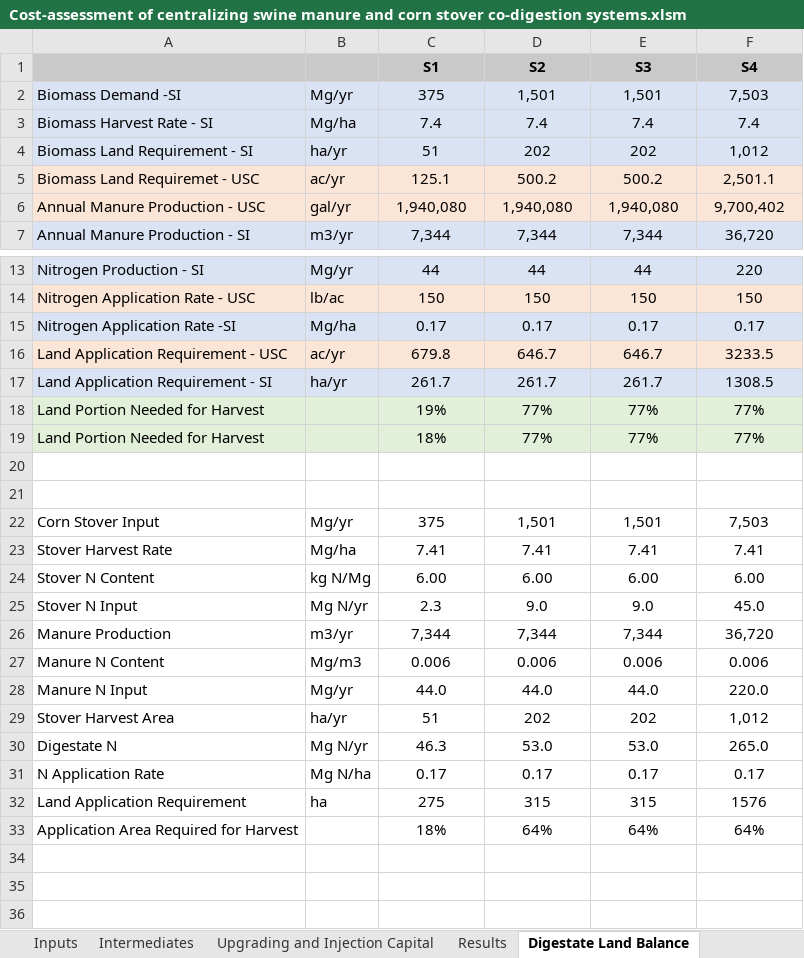
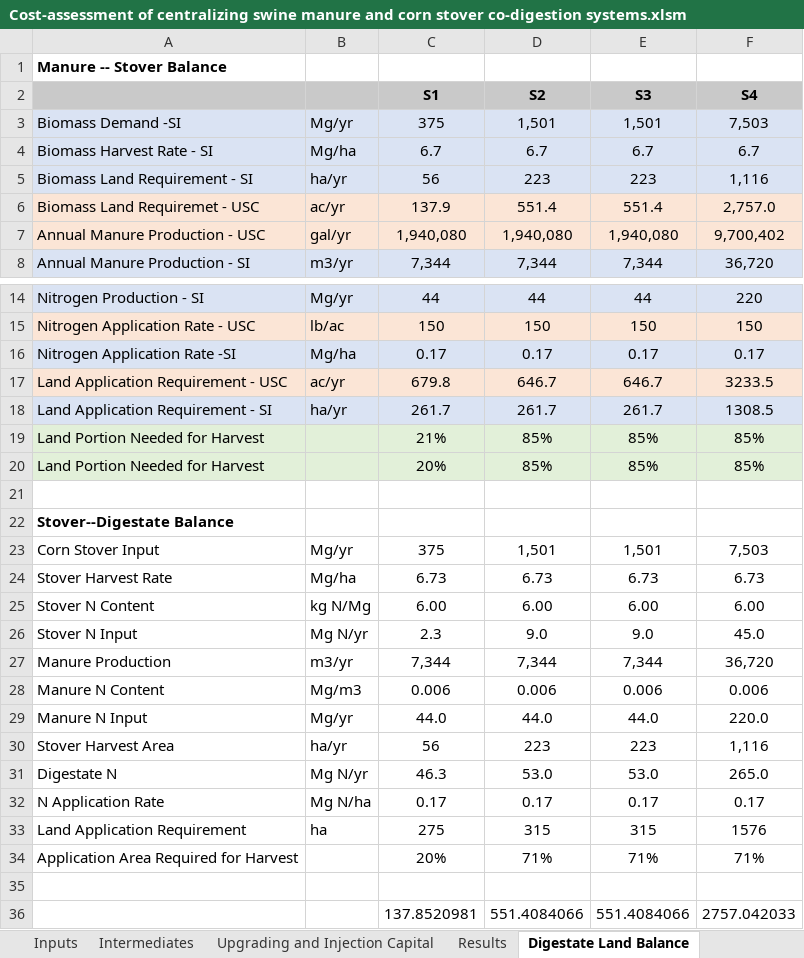
Before and after one commit to gabbymyers/Swine-Manure-and-Corn-Stover-Codigestion, an Excel workbook: Cost-assessment of centralizing swine manure and corn stover co-digestion systems.xlsm, sheet Digestate Land Balance, drawn as a sheet; only a part is shown, gaps mark what is left out; values as stored, in another font and other column widths than the file's, no borders; charts and pictures not drawn; addresses are those after the commit; the diff covers the shown part only; the diff names each change by its address in the sheet, - before the commit and + after, or states it on an @@ line.

```diff
--- a/Cost-assessment of centralizing swine manure and corn stover co-digestion systems.xlsm (sheet Digestate Land Balance)
+++ b/Cost-assessment of centralizing swine manure and corn stover co-digestion systems.xlsm (sheet Digestate Land Balance)
+row 1: Manure -- Stover Balance
-C4 (S1): 7.4
+C4 (S1): 6.7
-D4 (S2): 7.4
+D4 (S2): 6.7
-E4 (S3): 7.4
+E4 (S3): 6.7
-F4 (S4): 7.4
+F4 (S4): 6.7
-C5 (S1): 51
+C5 (S1): 56
-D5 (S2): 202
+D5 (S2): 223
-E5 (S3): 202
+E5 (S3): 223
-F5 (S4): 1,012
+F5 (S4): 1,116
-C6 (S1): 125.1
+C6 (S1): 137.9
-D6 (S2): 500.2
+D6 (S2): 551.4
-E6 (S3): 500.2
+E6 (S3): 551.4
-F6 (S4): 2,501.1
+F6 (S4): 2,757.0
-C19 (S1): 19%
+C19 (S1): 21%
-D19:D20 (S2): 77%
+D19:D20 (S2): 85%
-E19:E20 (S3): 77%
+E19:E20 (S3): 85%
-F19:F20 (S4): 77%
+F19:F20 (S4): 85%
-C20 (S1): 18%
+C20 (S1): 20%
-A22: (empty)
+A22: Stover--Digestate Balance
-C24 (S1): 7.41
+C24 (S1): 6.73
-D24 (S2): 7.41
+D24 (S2): 6.73
-E24 (S3): 7.41
+E24 (S3): 6.73
-F24 (S4): 7.41
+F24 (S4): 6.73
-C30 (S1): 51
+C30 (S1): 56
-D30 (S2): 202
+D30 (S2): 223
-E30 (S3): 202
+E30 (S3): 223
-F30 (S4): 1,012
+F30 (S4): 1,116
-C34 (S1): 18%
+C34 (S1): 20%
-D34 (S2): 64%
+D34 (S2): 71%
-E34 (S3): 64%
+E34 (S3): 71%
-F34 (S4): 64%
+F34 (S4): 71%
+row 35: (empty)
+row 36:  |  | 137.8520981 | 551.4084066 | 551.4084066 | 2757.042033
```
Also changed, not shown: 1 edited cell elsewhere in this sheet, sheet Combined Sens, sheet LCFS Only Sens, sheet Combi_LCFSRINSENS, sheet Sensitivity, sheet Distance Effects, sheet Intermediates Sensitivity, 8 more sheets, other sheet tabs, formulas that keep their value, hidden cells, charts or pictures.
